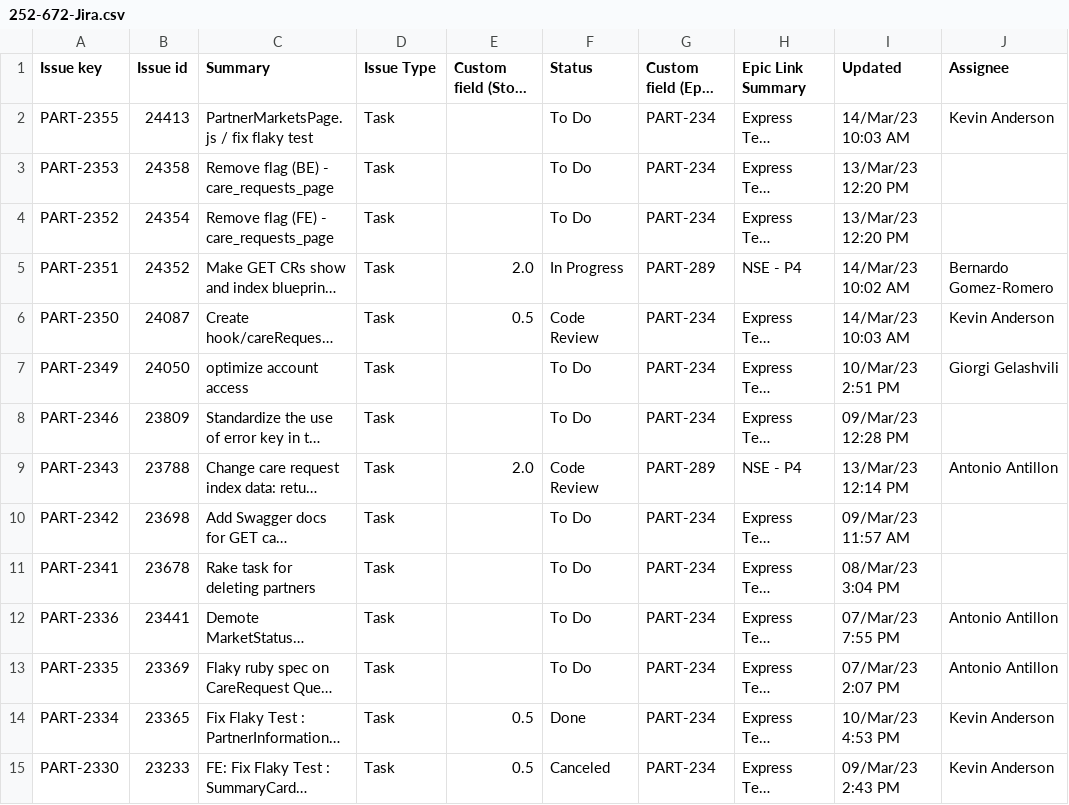
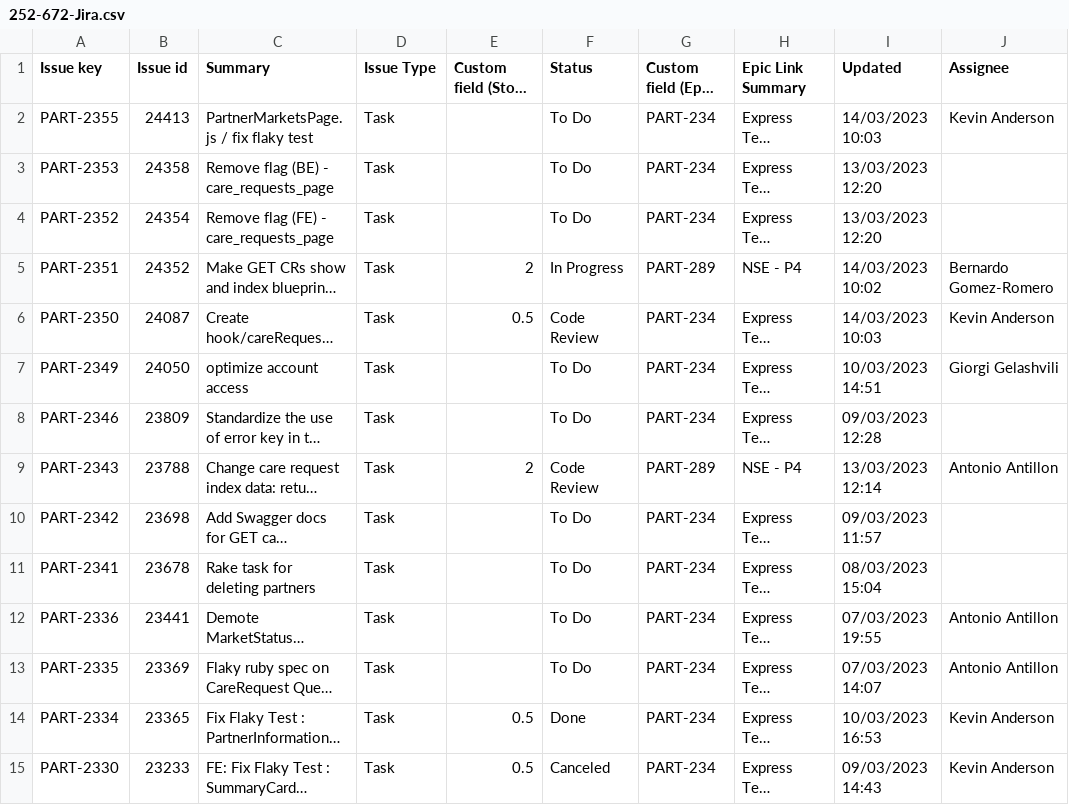
Before and after one commit to dembA7/Systarch, a CSV file: project/Avance de Proyecto 4/src/public/epics/upload/252-672-Jira.csv, drawn as a sheet; only a part is shown; long unchanged cells end in …; the diff covers the shown part only; the diff names each change by its address in the sheet, - before the commit and + after, or states it on an @@ line.

Commit message:
update csv file

```diff
--- a/project/Avance de Proyecto 4/src/public/epics/upload/252-672-Jira.csv
+++ b/project/Avance de Proyecto 4/src/public/epics/upload/252-672-Jira.csv
-I2 (Updated): 14/Mar/23 10:03 AM
+I2 (Updated): 14/03/2023 10:03
-I3:I4 (Updated): 13/Mar/23 12:20 PM
+I3:I4 (Updated): 13/03/2023 12:20
-E5 (Custom field (Story Points)): 2.0
+E5 (Custom field (Story Points)): 2
-I5 (Updated): 14/Mar/23 10:02 AM
+I5 (Updated): 14/03/2023 10:02
-I6 (Updated): 14/Mar/23 10:03 AM
+I6 (Updated): 14/03/2023 10:03
-I7 (Updated): 10/Mar/23 2:51 PM
+I7 (Updated): 10/03/2023 14:51
-I8 (Updated): 09/Mar/23 12:28 PM
+I8 (Updated): 09/03/2023 12:28
-E9 (Custom field (Story Points)): 2.0
+E9 (Custom field (Story Points)): 2
-I9 (Updated): 13/Mar/23 12:14 PM
+I9 (Updated): 13/03/2023 12:14
-I10 (Updated): 09/Mar/23 11:57 AM
+I10 (Updated): 09/03/2023 11:57
-I11 (Updated): 08/Mar/23 3:04 PM
+I11 (Updated): 08/03/2023 15:04
-I12 (Updated): 07/Mar/23 7:55 PM
+I12 (Updated): 07/03/2023 19:55
-I13 (Updated): 07/Mar/23 2:07 PM
+I13 (Updated): 07/03/2023 14:07
-I14 (Updated): 10/Mar/23 4:53 PM
+I14 (Updated): 10/03/2023 16:53
-I15 (Updated): 09/Mar/23 2:43 PM
+I15 (Updated): 09/03/2023 14:43
```
Also changed, not shown: 130 edited cells elsewhere in this file.
